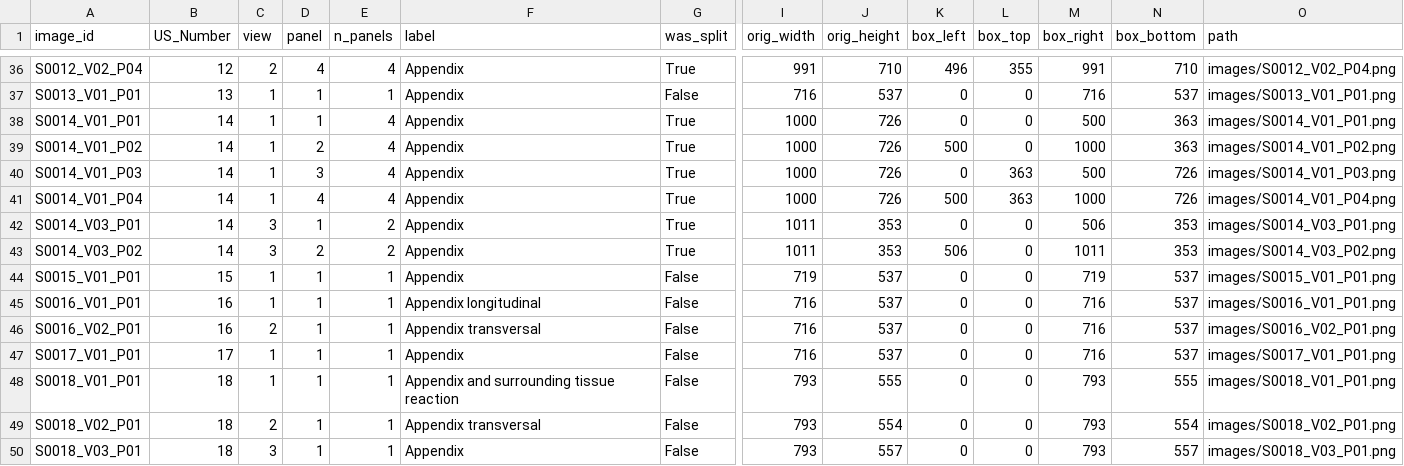
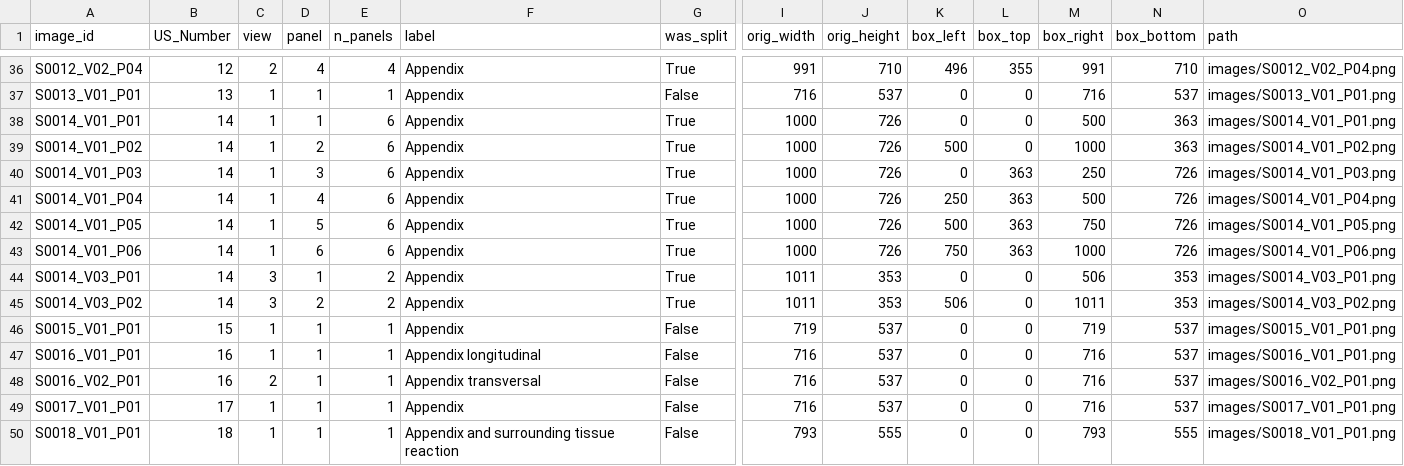
Before and after one commit to AdnanFauzanR/Multimodal-MIL-Attention-based-Hierarchical-Classification-Regensburg-Pediatric-Dataset, a CSV file: US_Pictures_clean/image_manifest.csv, drawn as a sheet; only a part is shown, gaps mark what is left out; the shorter side is filled out with more unchanged rows; rows hold the shown columns only; the diff names each change by its address in the sheet, - before the commit and + after, or states it on an @@ line.

```diff
--- a/US_Pictures_clean/image_manifest.csv
+++ b/US_Pictures_clean/image_manifest.csv
-E38:E41 (n_panels): 4
+E38:E41 (n_panels): 6
-M40 (box_right): 500
+M40 (box_right): 250
-K41 (box_left): 500
+K41 (box_left): 250
-M41 (box_right): 1000
+M41 (box_right): 500
+row 42: S0014_V01_P05 | 14 | 1 | 5 | 6 | Appendix | True | 1000 | 726 | 500 | 363 | 750 | 726 | images/S0014_V01_P05.png
+row 43: S0014_V01_P06 | 14 | 1 | 6 | 6 | Appendix | True | 1000 | 726 | 750 | 363 | 1000 | 726 | images/S0014_V01_P06.png
```
Also changed, not shown: US_Pictures_clean/image_manifest_with_tabular.csv, image_manifest_filtered.csv, 35 other files.
